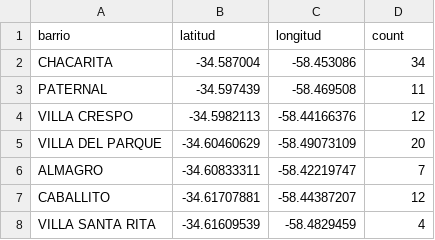
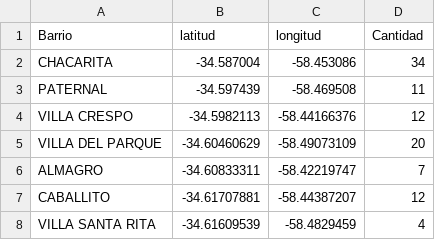
Before and after one commit to BJRomPal/escrituras, a CSV file: centros_barrios.csv, drawn as a sheet; only a part is shown.

Commit message:
Update centros_barrios.csv

```diff
--- a/centros_barrios.csv
+++ b/centros_barrios.csv
@@ -1,2 +1,2 @@
-barrio,latitud,longitud,count
+Barrio,latitud,longitud,Cantidad
 CHACARITA,-34.587004,-58.453086,34
```
